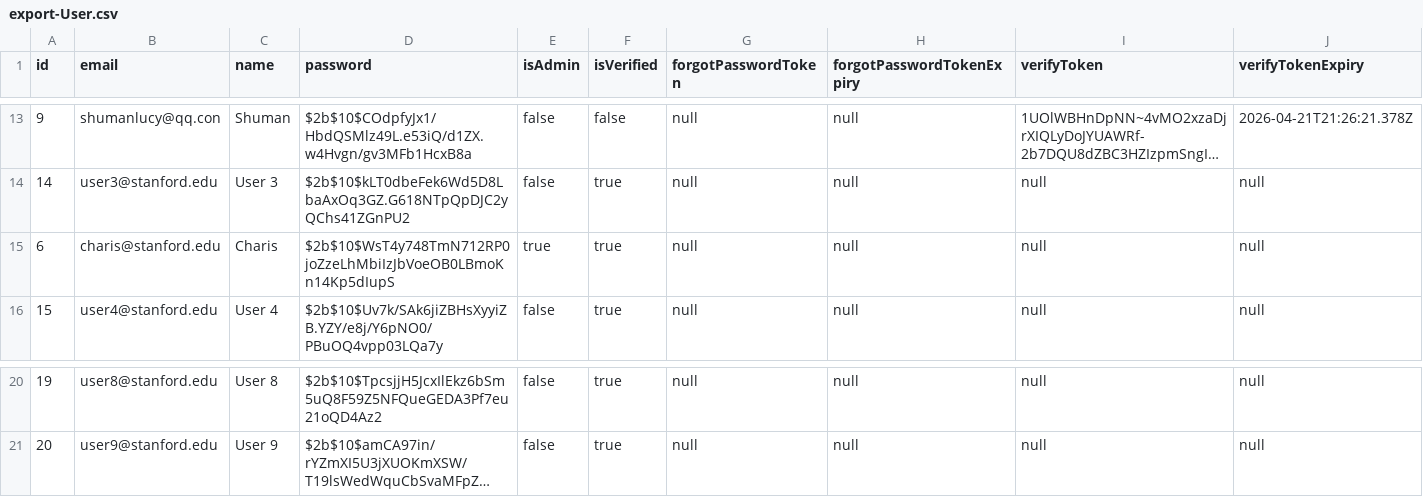
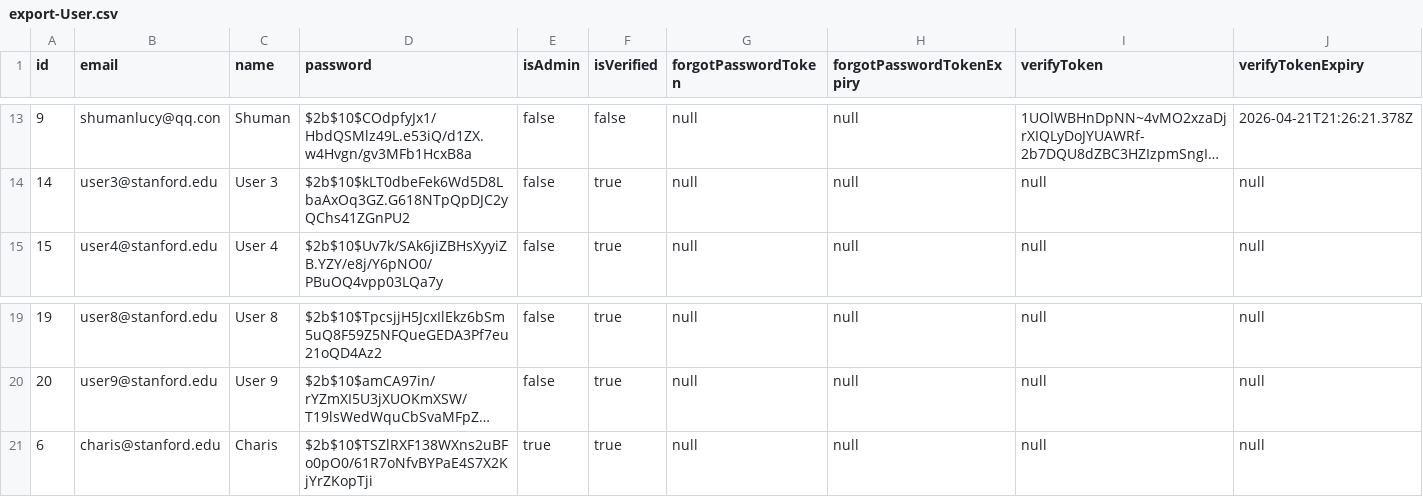
Before and after one commit to charis/teacher-collab, a CSV file: prisma/exports/export-User.csv, drawn as a sheet; only a part is shown, gaps mark what is left out; long unchanged cells end in …; removed rows and columns are numbered as before the commit, all else as after; the diff names each change by its address in the sheet, - before the commit and + after, or states it on an @@ line.

```diff
--- a/prisma/exports/export-User.csv
+++ b/prisma/exports/export-User.csv
-row 15: 6 | charis@stanford.edu | Charis | $2b$10$WsT4y748TmN712RP0joZzeLhMbiIzJbVoeOB0LBmoKn14Kp5dIupS | true | true | null | null | null | null
+row 21: 6 | charis@stanford.edu | Charis | $2b$10$TSZlRXF138WXns2uBFo0pO0/61R7oNfvBYPaE4S7X2KjYrZKopTji | true | true | null | null | null | null
```
Also changed, not shown: prisma/exports/export-Chat.csv, prisma/exports/export-Problem.csv, 19 other files.
